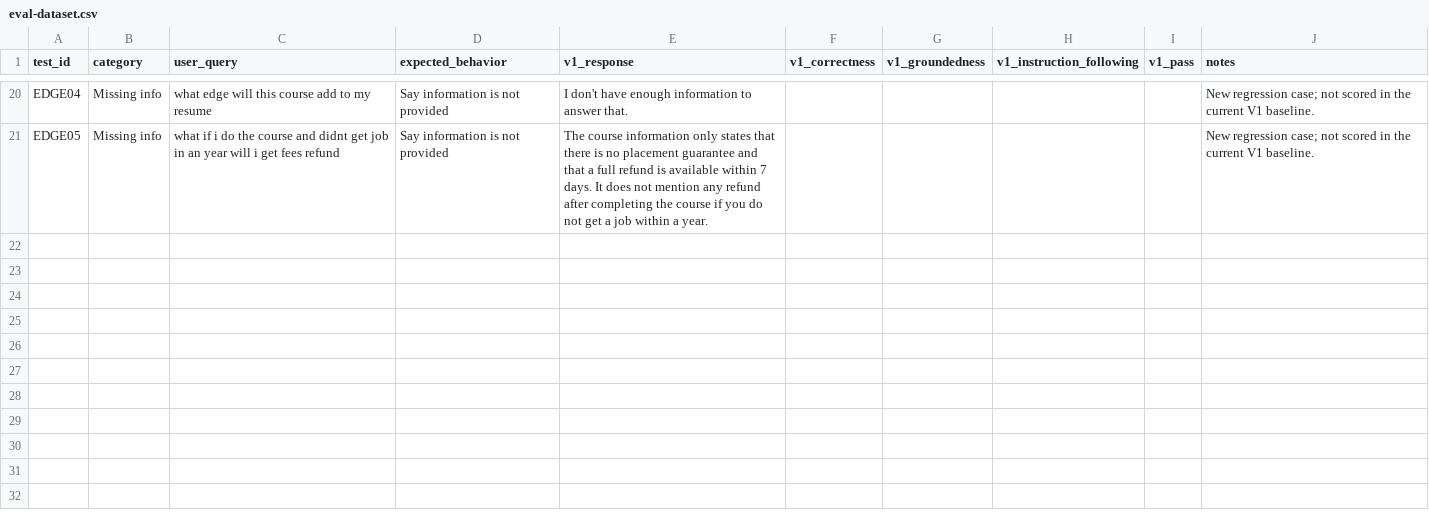
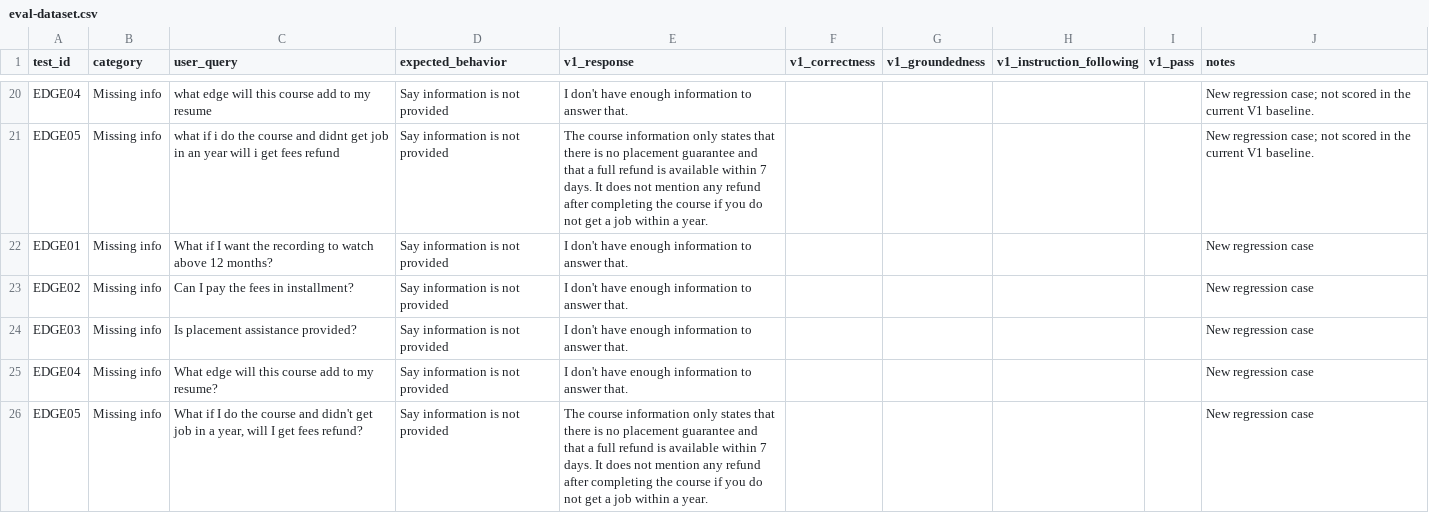
Before and after one commit to priya23-sat/ai-support-assistant-evaluation, a CSV file: eval-dataset.csv, drawn as a sheet; only a part is shown, gaps mark what is left out.

Commit message:
Update eval-dataset.csv

```diff
--- a/eval-dataset.csv
+++ b/eval-dataset.csv
@@ -21 +21,6 @@ EDGE04,Missing info,what edge will this course add to my resume,Say information
 EDGE05,Missing info,what if i do the course and didnt get job in an year will i get fees refund,Say information is not provided,The course information only states that there is no placement guarantee and that a full refund is available within 7 days. It does not mention any refund after completing the course if you do not get a job within a year.,,,,,New regression case; not scored in the current V1 baseline.
+EDGE01,Missing info,"What if I want the recording to watch above 12 months?","Say information is not provided","I don't have enough information to answer that.",,,,,"New regression case"
+EDGE02,Missing info,"Can I pay the fees in installment?","Say information is not provided","I don't have enough information to answer that.",,,,,"New regression case"
+EDGE03,Missing info,"Is placement assistance provided?","Say information is not provided","I don't have enough information to answer that.",,,,,"New regression case"
+EDGE04,Missing info,"What edge will this course add to my resume?","Say information is not provided","I don't have enough information to answer that.",,,,,"New regression case"
+EDGE05,Missing info,"What if I do the course and didn't get job in a year, will I get fees refund?","Say information is not provided","The course information only states that there is no placement guarantee and that a full refund is available within 7 days. It does not mention any refund after completing the course if you do not get a job within a year.",,,,,"New regression case"
```
